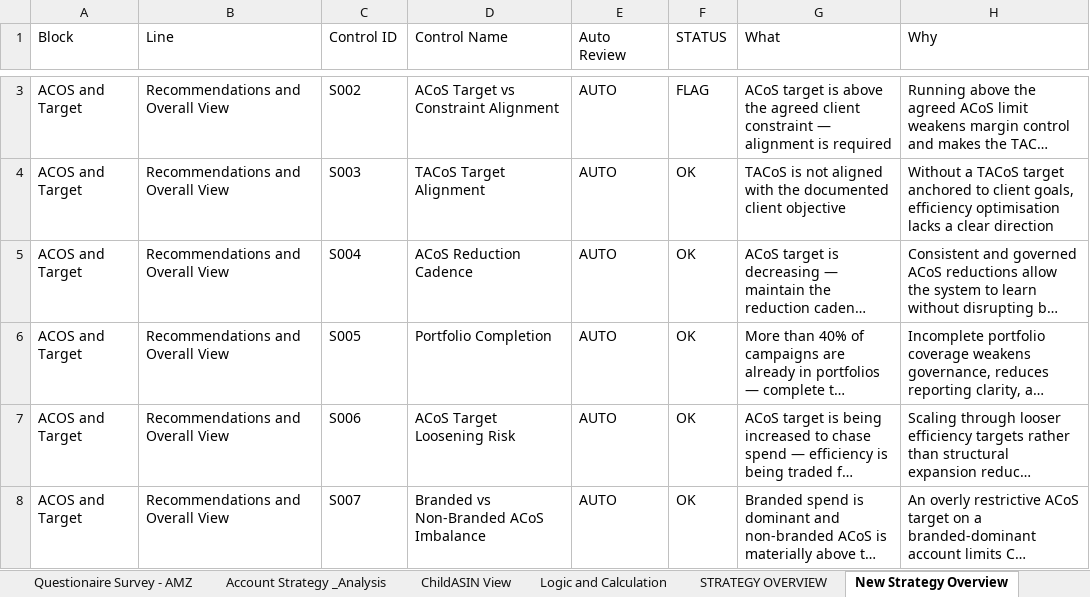
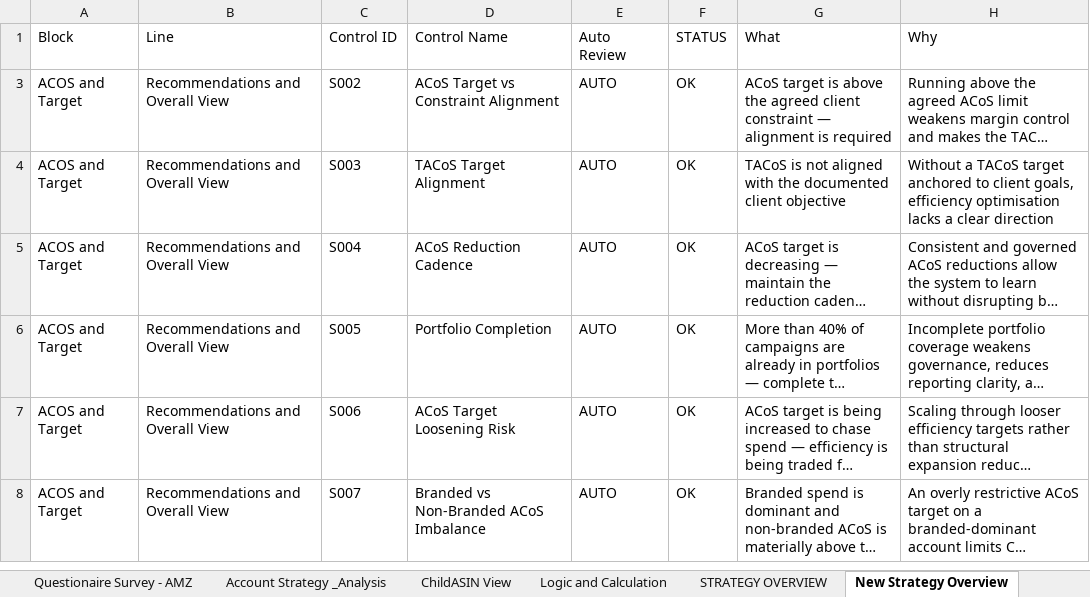
Before and after one commit to gquartile-tech/COE-FULL-ANALYSIS, an Excel workbook: templates/CoE_Account_Strategy_Analysis_Templates_V2.xlsm, sheet New Strategy Overview, drawn as a sheet; only a part is shown, gaps mark what is left out; long unchanged cells end in …; values as stored, in another font and other column widths than the file's, no cell formats; conditional formats and table styles not drawn; the diff covers the shown part only; the diff names each change by its address in the sheet, - before the commit and + after, or states it on an @@ line.

Commit message:
Add files via upload

```diff
--- a/templates/CoE_Account_Strategy_Analysis_Templates_V2.xlsm (sheet New Strategy Overview)
+++ b/templates/CoE_Account_Strategy_Analysis_Templates_V2.xlsm (sheet New Strategy Overview)
-F3 (STATUS): FLAG
+F3 (STATUS): OK
```
Also changed, not shown: 47 hidden or unhidden rows elsewhere in this sheet, sheet Account Strategy _Analysis, sheet ChildASIN View, sheet Logic and Calculation, cell formats, hidden cells, charts or pictures.
